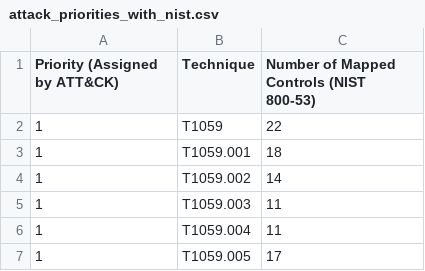
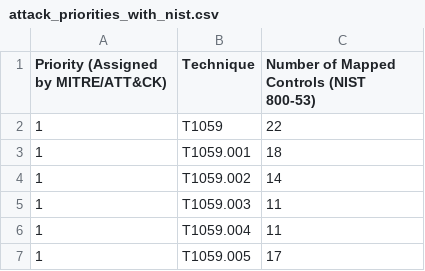
Before and after one commit to packetvitality/CJISSECPOL_Control_Prioritization, a CSV file: Results/attack_priorities_with_nist.csv, drawn as a sheet; only a part is shown.

Commit message:
update

```diff
--- a/Results/attack_priorities_with_nist.csv
+++ b/Results/attack_priorities_with_nist.csv
@@ -1,2 +1,2 @@
-Priority (Assigned by ATT&CK),Technique,Number of Mapped Controls (NIST 800-53)
+Priority (Assigned by MITRE/ATT&CK),Technique,Number of Mapped Controls (NIST 800-53)
 1,T1059,22
```
